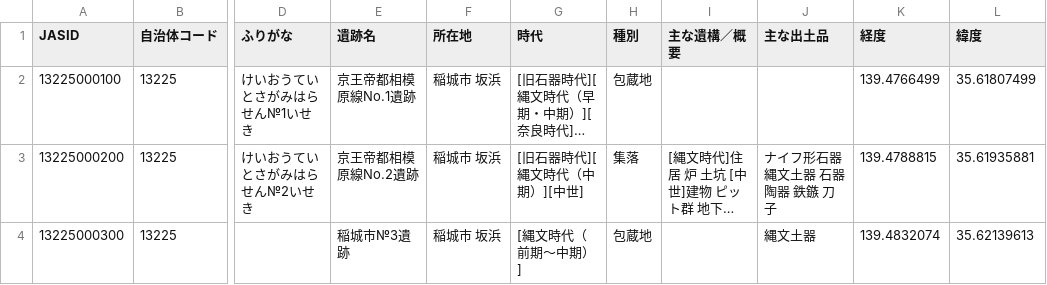
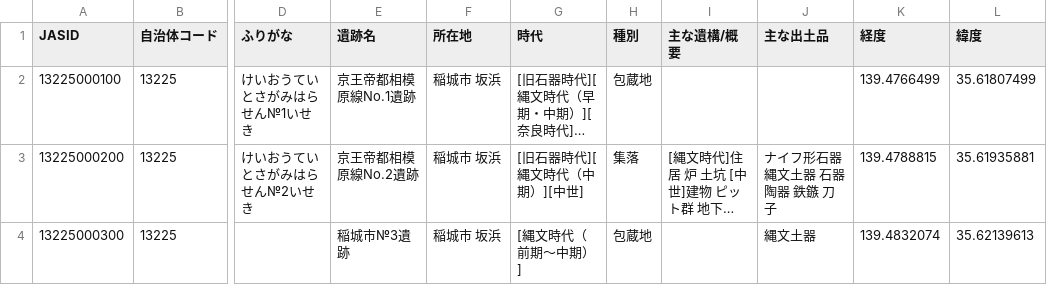
Before and after one commit to kotdijian/ChiikiKoukoB-2020, a CSV file: 13Tokyo/SJS/byMunicipality/13225_Inagi-shiSJS.csv, drawn as a sheet; only a part is shown, gaps mark what is left out; long unchanged cells end in …; the diff names each change by its address in the sheet, - before the commit and + after, or states it on an @@ line.

```diff
--- a/13Tokyo/SJS/byMunicipality/13225_Inagi-shiSJS.csv
+++ b/13Tokyo/SJS/byMunicipality/13225_Inagi-shiSJS.csv
-I1: 主な遺構／概要
+I1: 主な遺構/概要
```
Also changed, not shown: 13Tokyo/age_centroid.csv, 13Tokyo/source/13103_Minato-ku_coord.csv, 57 other files.
